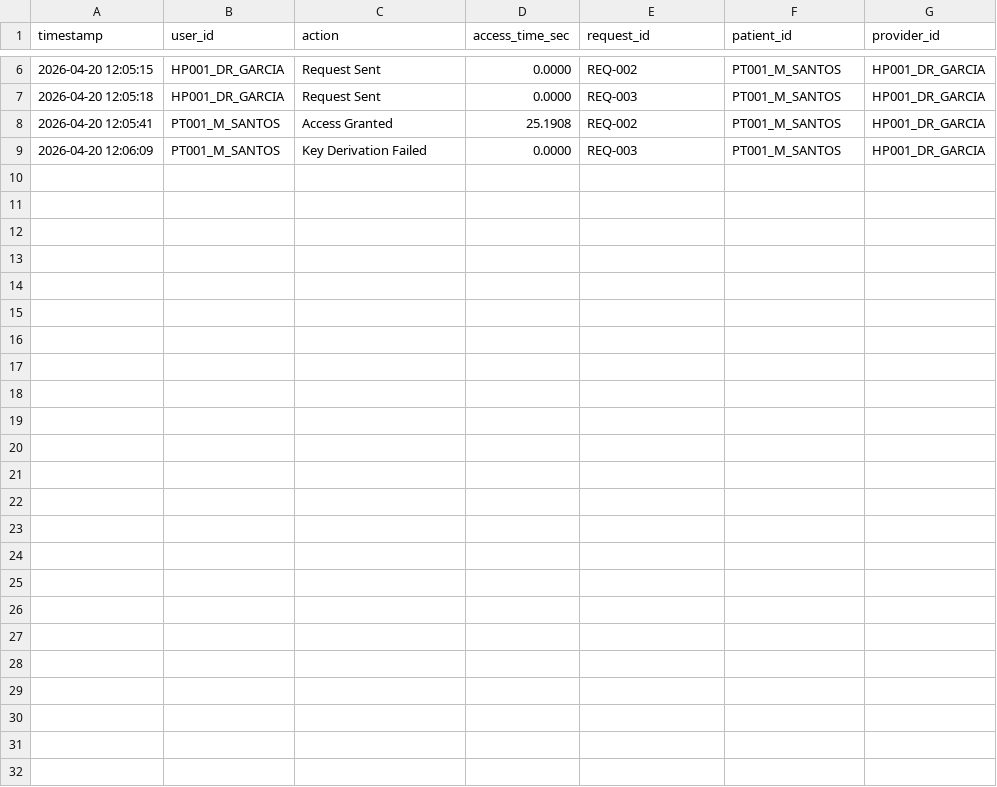
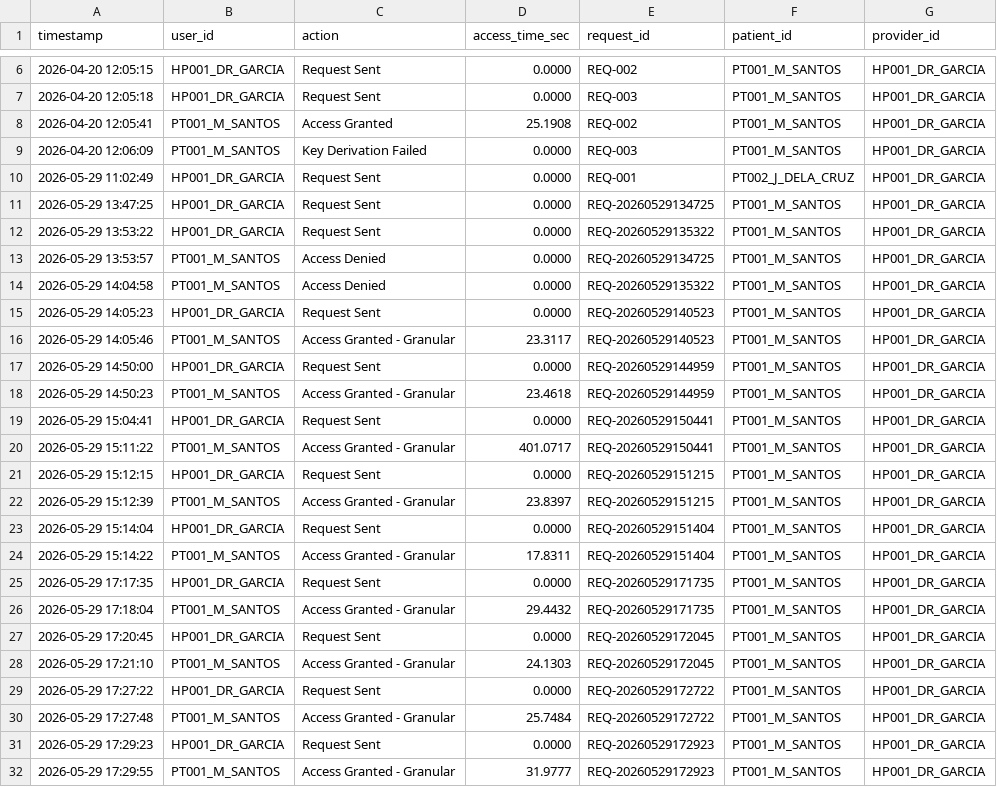
Before and after one commit to davegiron/SHIES, a CSV file: metrics.csv, drawn as a sheet; only a part is shown, gaps mark what is left out; the diff names each change by its address in the sheet, - before the commit and + after, or states it on an @@ line.

Commit message:
New upload files and select data to share

```diff
--- a/metrics.csv
+++ b/metrics.csv
+row 10: 2026-05-29 11:02:49 | HP001_DR_GARCIA | Request Sent | 0.0000 | REQ-001 | PT002_J_DELA_CRUZ | HP001_DR_GARCIA
+row 11: 2026-05-29 13:47:25 | HP001_DR_GARCIA | Request Sent | 0.0000 | REQ-20260529134725 | PT001_M_SANTOS | HP001_DR_GARCIA
+row 12: 2026-05-29 13:53:22 | HP001_DR_GARCIA | Request Sent | 0.0000 | REQ-20260529135322 | PT001_M_SANTOS | HP001_DR_GARCIA
+row 13: 2026-05-29 13:53:57 | PT001_M_SANTOS | Access Denied | 0.0000 | REQ-20260529134725 | PT001_M_SANTOS | HP001_DR_GARCIA
+row 14: 2026-05-29 14:04:58 | PT001_M_SANTOS | Access Denied | 0.0000 | REQ-20260529135322 | PT001_M_SANTOS | HP001_DR_GARCIA
+row 15: 2026-05-29 14:05:23 | HP001_DR_GARCIA | Request Sent | 0.0000 | REQ-20260529140523 | PT001_M_SANTOS | HP001_DR_GARCIA
+row 16: 2026-05-29 14:05:46 | PT001_M_SANTOS | Access Granted - Granular | 23.3117 | REQ-20260529140523 | PT001_M_SANTOS | HP001_DR_GARCIA
+row 17: 2026-05-29 14:50:00 | HP001_DR_GARCIA | Request Sent | 0.0000 | REQ-20260529144959 | PT001_M_SANTOS | HP001_DR_GARCIA
+row 18: 2026-05-29 14:50:23 | PT001_M_SANTOS | Access Granted - Granular | 23.4618 | REQ-20260529144959 | PT001_M_SANTOS | HP001_DR_GARCIA
+row 19: 2026-05-29 15:04:41 | HP001_DR_GARCIA | Request Sent | 0.0000 | REQ-20260529150441 | PT001_M_SANTOS | HP001_DR_GARCIA
+row 20: 2026-05-29 15:11:22 | PT001_M_SANTOS | Access Granted - Granular | 401.0717 | REQ-20260529150441 | PT001_M_SANTOS | HP001_DR_GARCIA
+row 21: 2026-05-29 15:12:15 | HP001_DR_GARCIA | Request Sent | 0.0000 | REQ-20260529151215 | PT001_M_SANTOS | HP001_DR_GARCIA
+row 22: 2026-05-29 15:12:39 | PT001_M_SANTOS | Access Granted - Granular | 23.8397 | REQ-20260529151215 | PT001_M_SANTOS | HP001_DR_GARCIA
+row 23: 2026-05-29 15:14:04 | HP001_DR_GARCIA | Request Sent | 0.0000 | REQ-20260529151404 | PT001_M_SANTOS | HP001_DR_GARCIA
+row 24: 2026-05-29 15:14:22 | PT001_M_SANTOS | Access Granted - Granular | 17.8311 | REQ-20260529151404 | PT001_M_SANTOS | HP001_DR_GARCIA
+row 25: 2026-05-29 17:17:35 | HP001_DR_GARCIA | Request Sent | 0.0000 | REQ-20260529171735 | PT001_M_SANTOS | HP001_DR_GARCIA
+row 26: 2026-05-29 17:18:04 | PT001_M_SANTOS | Access Granted - Granular | 29.4432 | REQ-20260529171735 | PT001_M_SANTOS | HP001_DR_GARCIA
+row 27: 2026-05-29 17:20:45 | HP001_DR_GARCIA | Request Sent | 0.0000 | REQ-20260529172045 | PT001_M_SANTOS | HP001_DR_GARCIA
+row 28: 2026-05-29 17:21:10 | PT001_M_SANTOS | Access Granted - Granular | 24.1303 | REQ-20260529172045 | PT001_M_SANTOS | HP001_DR_GARCIA
+row 29: 2026-05-29 17:27:22 | HP001_DR_GARCIA | Request Sent | 0.0000 | REQ-20260529172722 | PT001_M_SANTOS | HP001_DR_GARCIA
+row 30: 2026-05-29 17:27:48 | PT001_M_SANTOS | Access Granted - Granular | 25.7484 | REQ-20260529172722 | PT001_M_SANTOS | HP001_DR_GARCIA
+row 31: 2026-05-29 17:29:23 | HP001_DR_GARCIA | Request Sent | 0.0000 | REQ-20260529172923 | PT001_M_SANTOS | HP001_DR_GARCIA
+row 32: 2026-05-29 17:29:55 | PT001_M_SANTOS | Access Granted - Granular | 31.9777 | REQ-20260529172923 | PT001_M_SANTOS | HP001_DR_GARCIA
```
Also changed, not shown: security_audit.csv, 4 other files.
